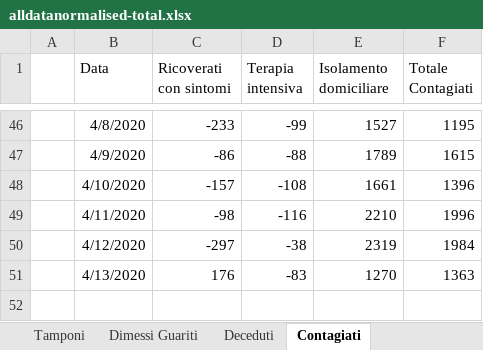
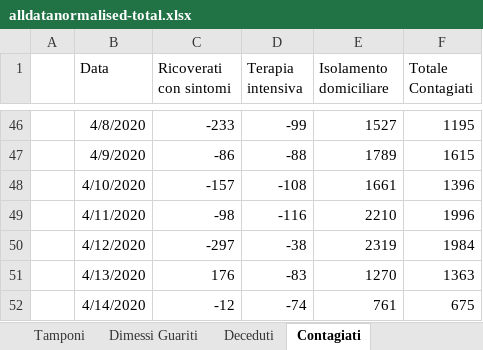
Before and after one commit to gadaxmagicgadax/covid-19, an Excel workbook: alldatanormalised-total.xlsx, sheet Contagiati, drawn as a sheet; only a part is shown, gaps mark what is left out; values as stored, in another font and other column widths than the file's, no borders; charts and pictures not drawn; the diff names each change by its address in the sheet, - before the commit and + after, or states it on an @@ line.

```diff
--- a/alldatanormalised-total.xlsx (sheet Contagiati)
+++ b/alldatanormalised-total.xlsx (sheet Contagiati)
+row 52:  | 4/14/2020 | -12 | -74 | 761 | 675
```
Also changed, not shown: sheet alldatanormalised, sheet All, sheet Dimessi Guariti, sheet Tamponi, sheet Deceduti, sheet Totale dei Casi, charts or pictures.
